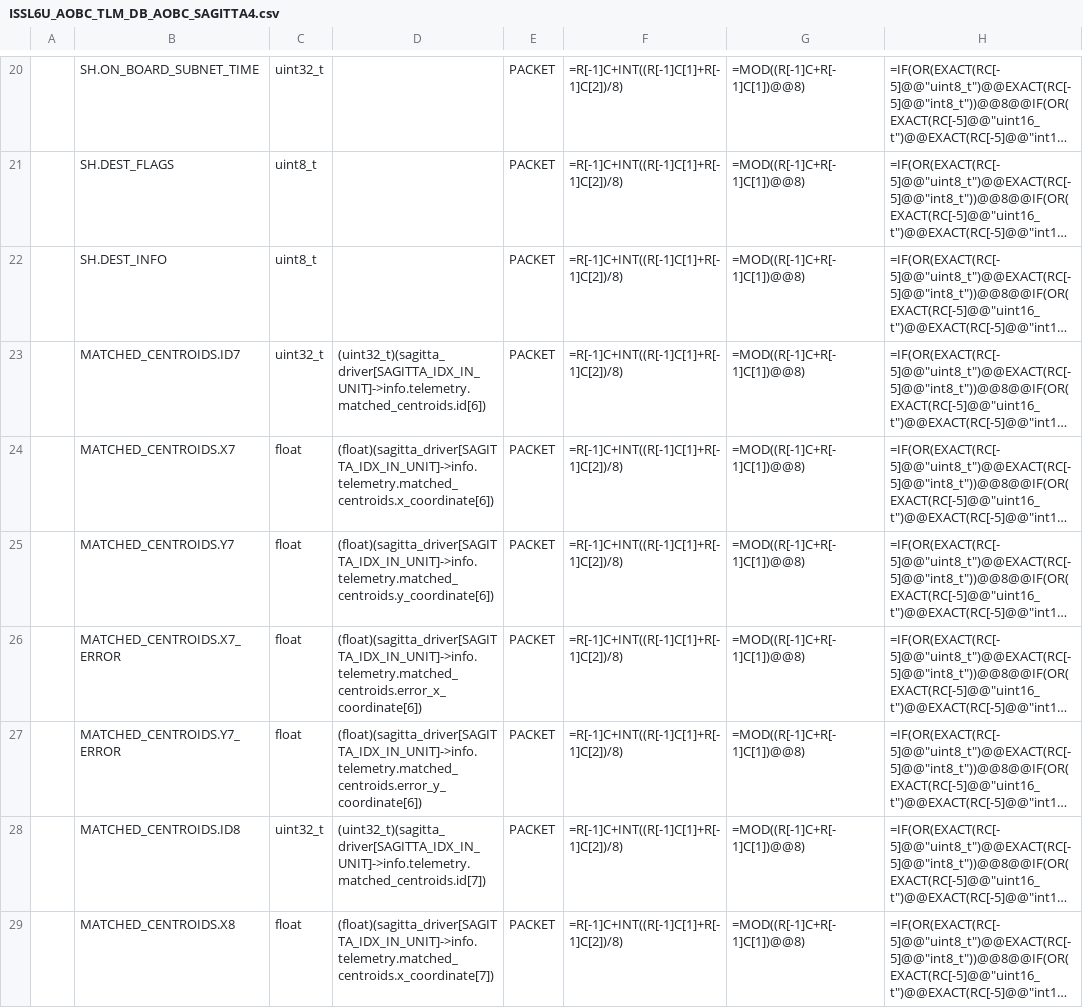
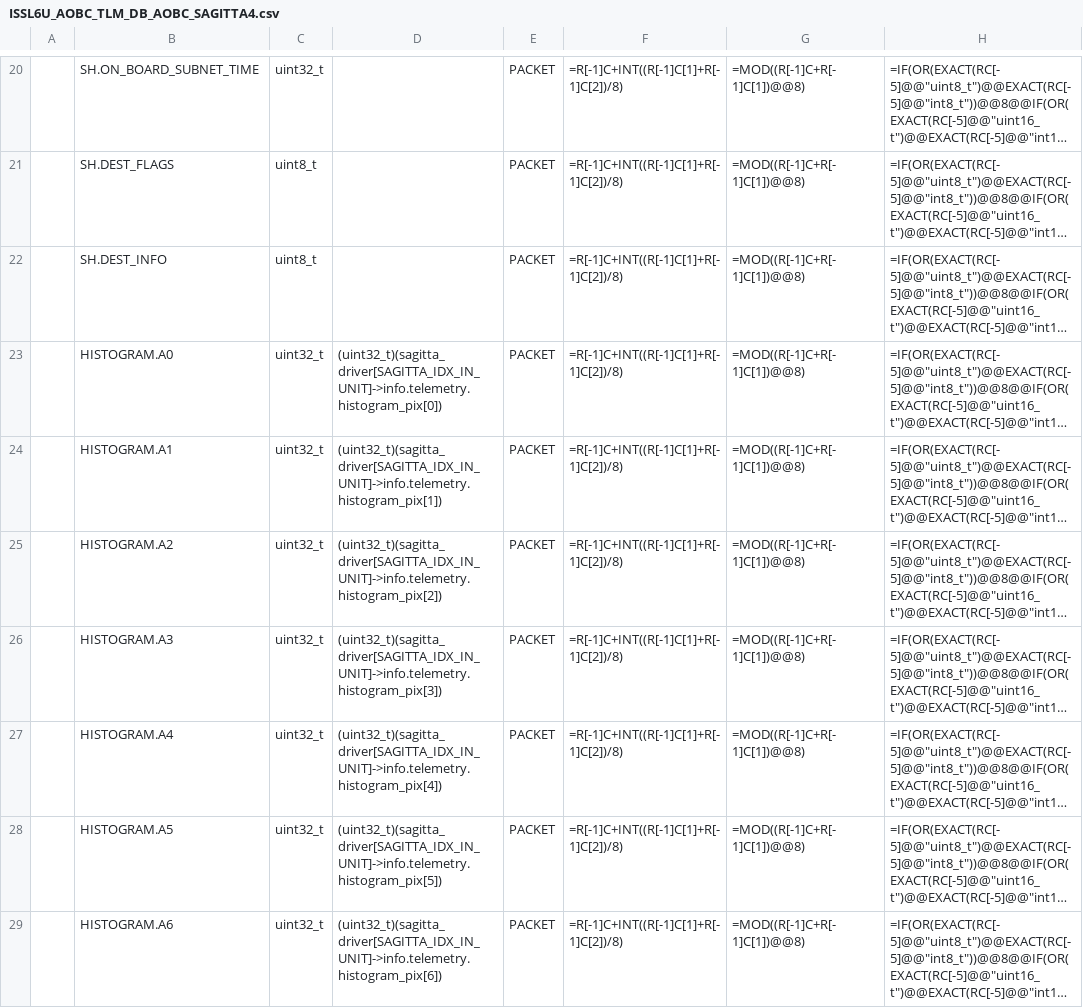
Before and after one commit to ut-issl/c2a-aobc, a CSV file: database/TLM_DB/ISSL6U_AOBC_TLM_DB_AOBC_SAGITTA4.csv, drawn as a sheet; only a part is shown, gaps mark what is left out; long unchanged cells end in …; the diff covers the shown part only; the diff names each change by its address in the sheet, - before the commit and + after, or states it on an @@ line.

```diff
--- a/database/TLM_DB/ISSL6U_AOBC_TLM_DB_AOBC_SAGITTA4.csv
+++ b/database/TLM_DB/ISSL6U_AOBC_TLM_DB_AOBC_SAGITTA4.csv
-B23: MATCHED_CENTROIDS.ID7
+B23: HISTOGRAM.A0
-D23: (uint32_t)(sagitta_driver[SAGITTA_IDX_IN_UNIT]->info.telemetry.matched_centroids.id[6])
+D23: (uint32_t)(sagitta_driver[SAGITTA_IDX_IN_UNIT]->info.telemetry.histogram_pix[0])
-B24: MATCHED_CENTROIDS.X7
+B24: HISTOGRAM.A1
-C24:C27: float
+C24:C27: uint32_t
-D24: (float)(sagitta_driver[SAGITTA_IDX_IN_UNIT]->info.telemetry.matched_centroids.x_coordinate[6])
+D24: (uint32_t)(sagitta_driver[SAGITTA_IDX_IN_UNIT]->info.telemetry.histogram_pix[1])
-B25: MATCHED_CENTROIDS.Y7
+B25: HISTOGRAM.A2
-D25: (float)(sagitta_driver[SAGITTA_IDX_IN_UNIT]->info.telemetry.matched_centroids.y_coordinate[6])
+D25: (uint32_t)(sagitta_driver[SAGITTA_IDX_IN_UNIT]->info.telemetry.histogram_pix[2])
-B26: MATCHED_CENTROIDS.X7_ERROR
+B26: HISTOGRAM.A3
-D26: (float)(sagitta_driver[SAGITTA_IDX_IN_UNIT]->info.telemetry.matched_centroids.error_x_coordinate[6])
+D26: (uint32_t)(sagitta_driver[SAGITTA_IDX_IN_UNIT]->info.telemetry.histogram_pix[3])
-B27: MATCHED_CENTROIDS.Y7_ERROR
+B27: HISTOGRAM.A4
-D27: (float)(sagitta_driver[SAGITTA_IDX_IN_UNIT]->info.telemetry.matched_centroids.error_y_coordinate[6])
+D27: (uint32_t)(sagitta_driver[SAGITTA_IDX_IN_UNIT]->info.telemetry.histogram_pix[4])
-B28: MATCHED_CENTROIDS.ID8
+B28: HISTOGRAM.A5
-D28: (uint32_t)(sagitta_driver[SAGITTA_IDX_IN_UNIT]->info.telemetry.matched_centroids.id[7])
+D28: (uint32_t)(sagitta_driver[SAGITTA_IDX_IN_UNIT]->info.telemetry.histogram_pix[5])
-B29: MATCHED_CENTROIDS.X8
+B29: HISTOGRAM.A6
-C29: float
+C29: uint32_t
-D29: (float)(sagitta_driver[SAGITTA_IDX_IN_UNIT]->info.telemetry.matched_centroids.x_coordinate[7])
+D29: (uint32_t)(sagitta_driver[SAGITTA_IDX_IN_UNIT]->info.telemetry.histogram_pix[6])
```
Also changed, not shown: 2 added rows and 111 edited cells elsewhere in this file, database/TLM_DB/ISSL6U_AOBC_TLM_DB_AOBC_SAGITTA1.csv, database/TLM_DB/calced_data/ISSL6U_AOBC_TLM_DB_AOBC_SAGITTA1.csv, 7 other files.
